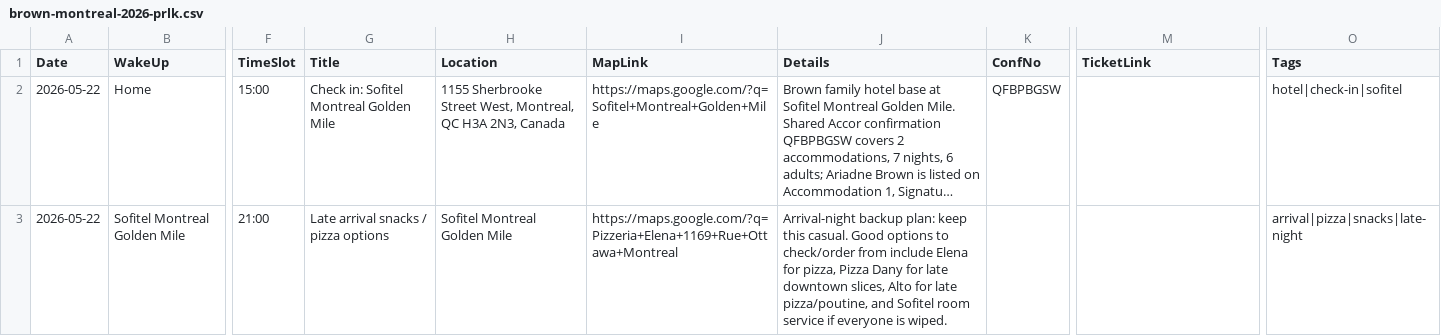
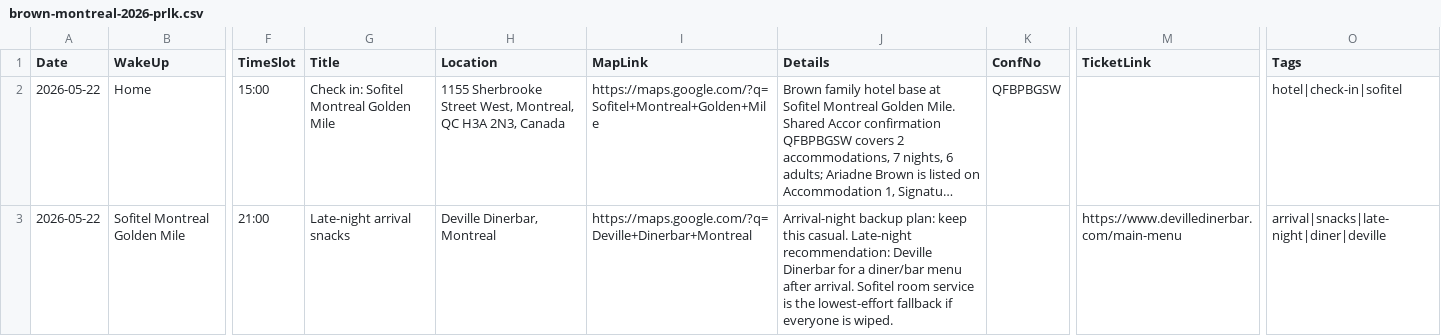
Before and after one commit to Flyakight/trip-planner, a CSV file: trips/brown-montreal-2026-prlk.csv, drawn as a sheet; only a part is shown, gaps mark what is left out; long unchanged cells end in …; the diff covers the shown part only; the diff names each change by its address in the sheet, - before the commit and + after, or states it on an @@ line.

Commit message:
Refine Montreal pizza recommendations

```diff
--- a/trips/brown-montreal-2026-prlk.csv
+++ b/trips/brown-montreal-2026-prlk.csv
-G3 (Title): Late arrival snacks / pizza options
+G3 (Title): Late-night arrival snacks
-H3 (Location): Sofitel Montreal Golden Mile
+H3 (Location): Deville Dinerbar, Montreal
-I3 (MapLink): https://maps.google.com/?q=Pizzeria+Elena+1169+Rue+Ottawa+Montreal
+I3 (MapLink): https://maps.google.com/?q=Deville+Dinerbar+Montreal
-J3 (Details): …this casual. Good options to check/order from include Elena for pizza, Pizza Dany for late downtown slices, Alto for late pizza/poutine, and Sofitel room service if everyone…
+J3 (Details): …this casual. Late-night recommendation: Deville Dinerbar for a diner/bar menu after arrival. Sofitel room service is the lowest-effort fallback if everyone…
-M3 (TicketLink): (empty)
+M3 (TicketLink): https://www.devilledinerbar.com/main-menu
-O3 (Tags): arrival|pizza|snacks|late-night
+O3 (Tags): arrival|snacks|late-night|diner|deville
```
Also changed, not shown: 2 edited cells elsewhere in this file, trips/cordaro-fraim-montreal-2026-prlk.csv, trips/cordaro-montreal-2026-prlk.csv, 2 other files.
